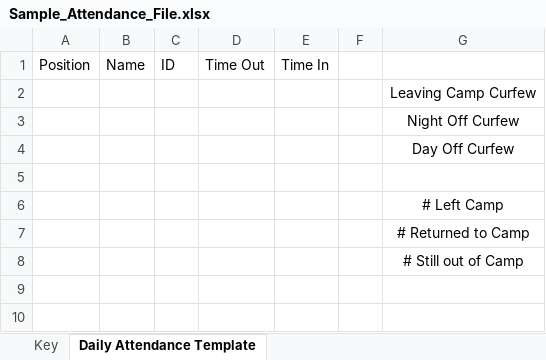
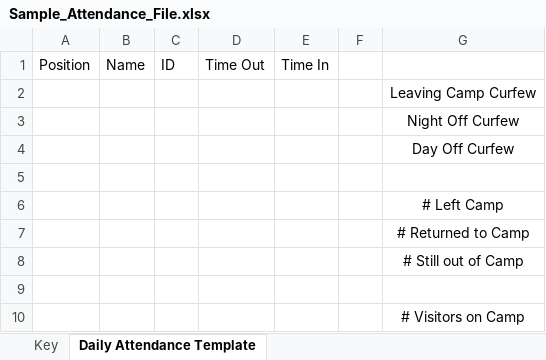
Before and after one commit to crs196/attendance, an Excel workbook: resources/files/Sample_Attendance_File.xlsx, sheet Daily Attendance Template, drawn as a sheet; values as stored, in another font and other column widths than the file's, no borders; the diff names each change by its address in the sheet, - before the commit and + after, or states it on an @@ line.

Commit message:
track number of visitors on camp, summary stats now read 0 instead of blank

```diff
--- a/resources/files/Sample_Attendance_File.xlsx (sheet Daily Attendance Template)
+++ b/resources/files/Sample_Attendance_File.xlsx (sheet Daily Attendance Template)
+row 9: (empty)
+row 10:  |  |  |  |  |  | # Visitors on Camp
```
Also changed, not shown: sheet Key, 1 other file.
